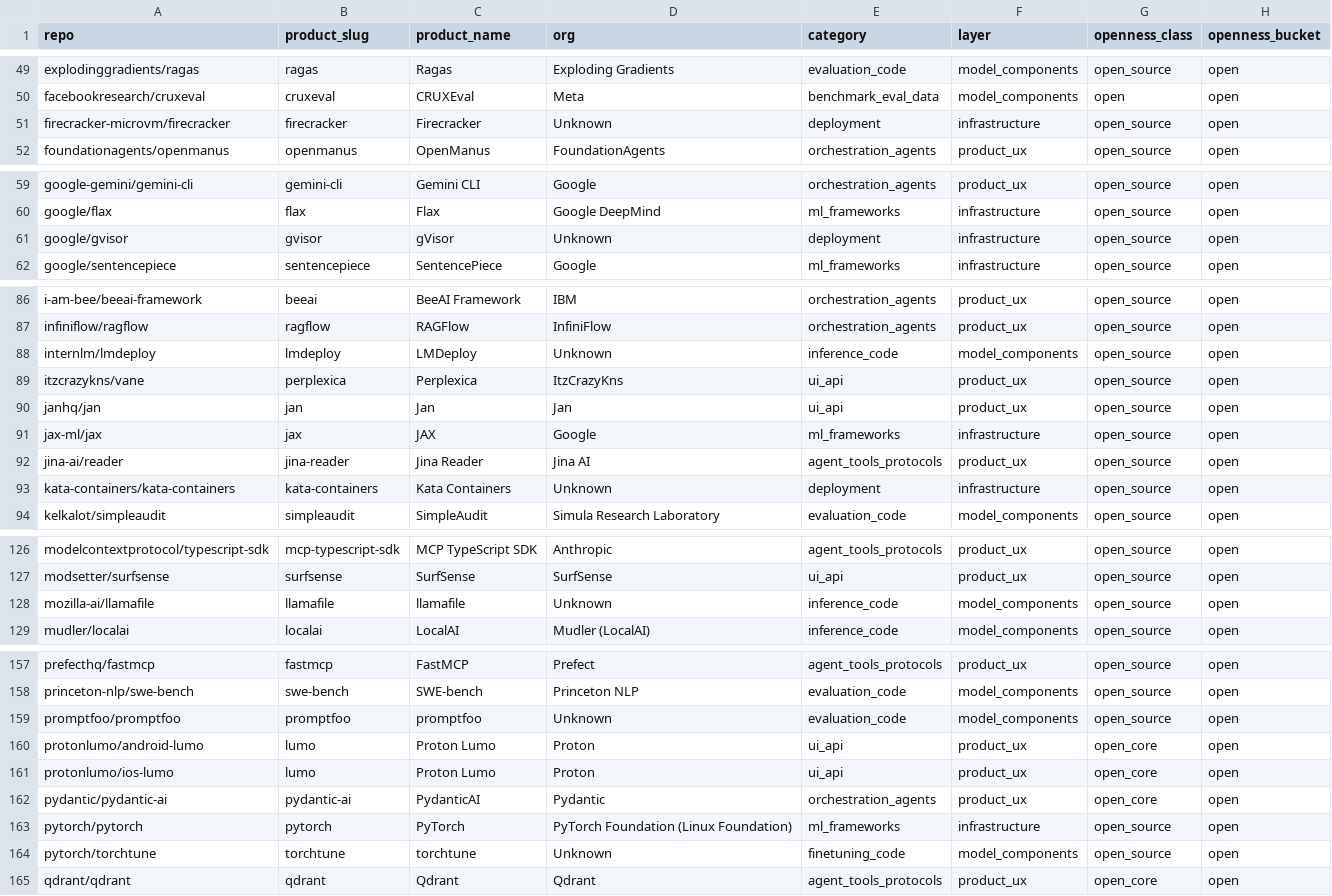
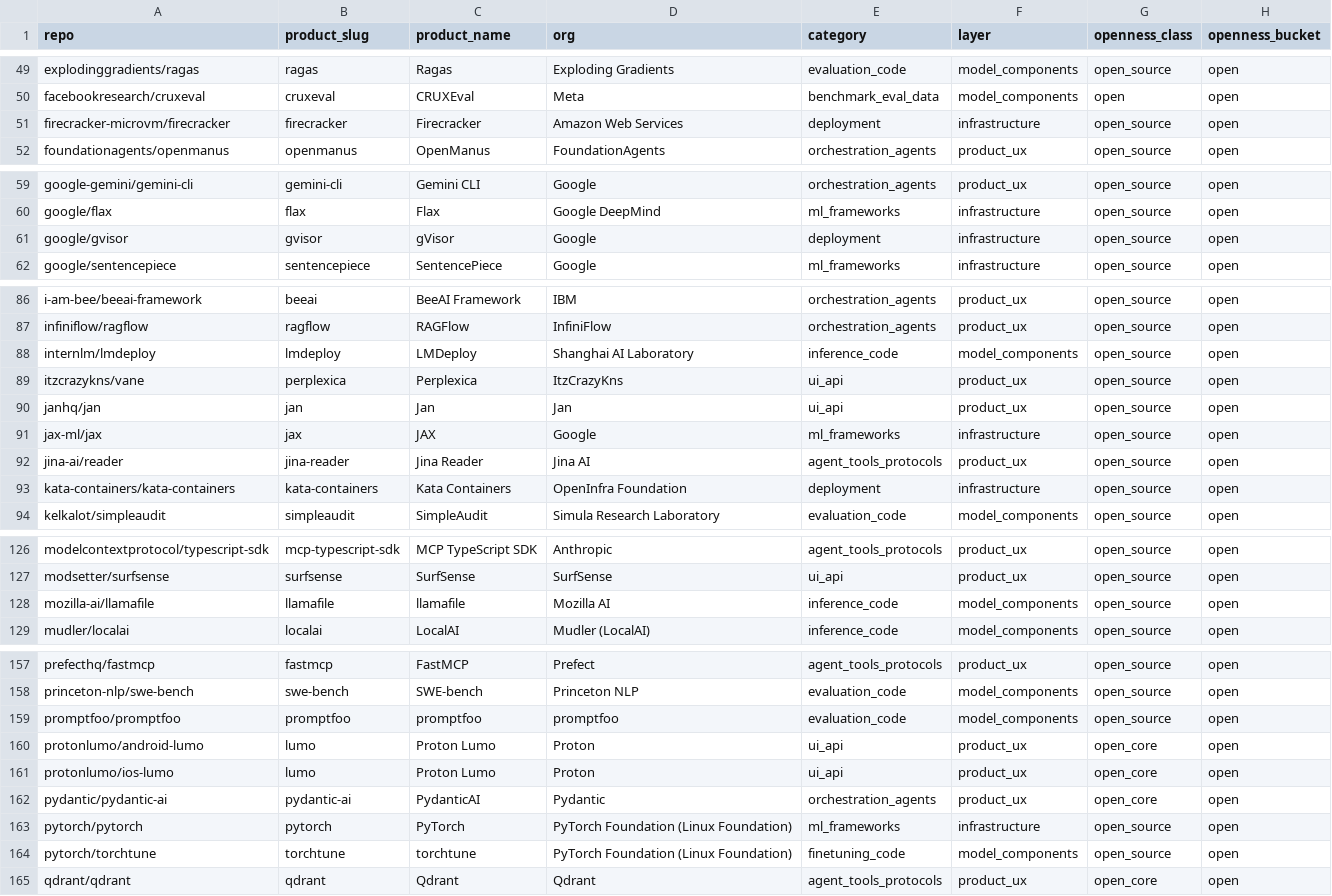
Before and after one commit to currentai-org/os-ai-map, a CSV file: warehouse/catalog/stack_map/repos.csv, drawn as a sheet; only a part is shown, gaps mark what is left out.

Commit message:
chore(warehouse): refresh stack_map bridge orgs after #49
Regenerate the taxonomy bridge so the org column reflects the #49 org-linking pass
(7 corrections: firecracker->AWS, gvisor->Google, lmdeploy->Shanghai AI Lab,
kata-containers->OpenInfra, llamafile->Mozilla AI, promptfoo, torchtune->PyTorch
Foundation). Only llama-factory remains Unknown by design. Static model re-uploaded.

```diff
--- a/warehouse/catalog/stack_map/repos.csv
+++ b/warehouse/catalog/stack_map/repos.csv
@@ -50,3 +50,3 @@ explodinggradients/ragas,ragas,Ragas,Exploding Gradients,evaluation_code,model_c
 facebookresearch/cruxeval,cruxeval,CRUXEval,Meta,benchmark_eval_data,model_components,open,open
-firecracker-microvm/firecracker,firecracker,Firecracker,Unknown,deployment,infrastructure,open_source,open
+firecracker-microvm/firecracker,firecracker,Firecracker,Amazon Web Services,deployment,infrastructure,open_source,open
 foundationagents/openmanus,openmanus,OpenManus,FoundationAgents,orchestration_agents,product_ux,open_source,open
@@ -60,3 +60,3 @@ google-gemini/gemini-cli,gemini-cli,Gemini CLI,Google,orchestration_agents,produ
 google/flax,flax,Flax,Google DeepMind,ml_frameworks,infrastructure,open_source,open
-google/gvisor,gvisor,gVisor,Unknown,deployment,infrastructure,open_source,open
+google/gvisor,gvisor,gVisor,Google,deployment,infrastructure,open_source,open
 google/sentencepiece,sentencepiece,SentencePiece,Google,ml_frameworks,infrastructure,open_source,open
@@ -87,3 +87,3 @@ i-am-bee/beeai-framework,beeai,BeeAI Framework,IBM,orchestration_agents,product_
 infiniflow/ragflow,ragflow,RAGFlow,InfiniFlow,orchestration_agents,product_ux,open_source,open
-internlm/lmdeploy,lmdeploy,LMDeploy,Unknown,inference_code,model_components,open_source,open
+internlm/lmdeploy,lmdeploy,LMDeploy,Shanghai AI Laboratory,inference_code,model_components,open_source,open
 itzcrazykns/vane,perplexica,Perplexica,ItzCrazyKns,ui_api,product_ux,open_source,open
@@ -92,3 +92,3 @@ jax-ml/jax,jax,JAX,Google,ml_frameworks,infrastructure,open_source,open
 jina-ai/reader,jina-reader,Jina Reader,Jina AI,agent_tools_protocols,product_ux,open_source,open
-kata-containers/kata-containers,kata-containers,Kata Containers,Unknown,deployment,infrastructure,open_source,open
+kata-containers/kata-containers,kata-containers,Kata Containers,OpenInfra Foundation,deployment,infrastructure,open_source,open
 kelkalot/simpleaudit,simpleaudit,SimpleAudit,Simula Research Laboratory,evaluation_code,model_components,open_source,open
@@ -127,3 +127,3 @@ modelcontextprotocol/typescript-sdk,mcp-typescript-sdk,MCP TypeScript SDK,Anthro
 modsetter/surfsense,surfsense,SurfSense,SurfSense,ui_api,product_ux,open_source,open
-mozilla-ai/llamafile,llamafile,llamafile,Unknown,inference_code,model_components,open_source,open
+mozilla-ai/llamafile,llamafile,llamafile,Mozilla AI,inference_code,model_components,open_source,open
 mudler/localai,localai,LocalAI,Mudler (LocalAI),inference_code,model_components,open_source,open
@@ -158,3 +158,3 @@ prefecthq/fastmcp,fastmcp,FastMCP,Prefect,agent_tools_protocols,product_ux,open_
 princeton-nlp/swe-bench,swe-bench,SWE-bench,Princeton NLP,evaluation_code,model_components,open_source,open
-promptfoo/promptfoo,promptfoo,promptfoo,Unknown,evaluation_code,model_components,open_source,open
+promptfoo/promptfoo,promptfoo,promptfoo,promptfoo,evaluation_code,model_components,open_source,open
 protonlumo/android-lumo,lumo,Proton Lumo,Proton,ui_api,product_ux,open_core,open
@@ -163,3 +163,3 @@ pydantic/pydantic-ai,pydantic-ai,PydanticAI,Pydantic,orchestration_agents,produc
 pytorch/pytorch,pytorch,PyTorch,PyTorch Foundation (Linux Foundation),ml_frameworks,infrastructure,open_source,open
-pytorch/torchtune,torchtune,torchtune,Unknown,finetuning_code,model_components,open_source,open
+pytorch/torchtune,torchtune,torchtune,PyTorch Foundation (Linux Foundation),finetuning_code,model_components,open_source,open
 qdrant/qdrant,qdrant,Qdrant,Qdrant,agent_tools_protocols,product_ux,open_core,open
```
